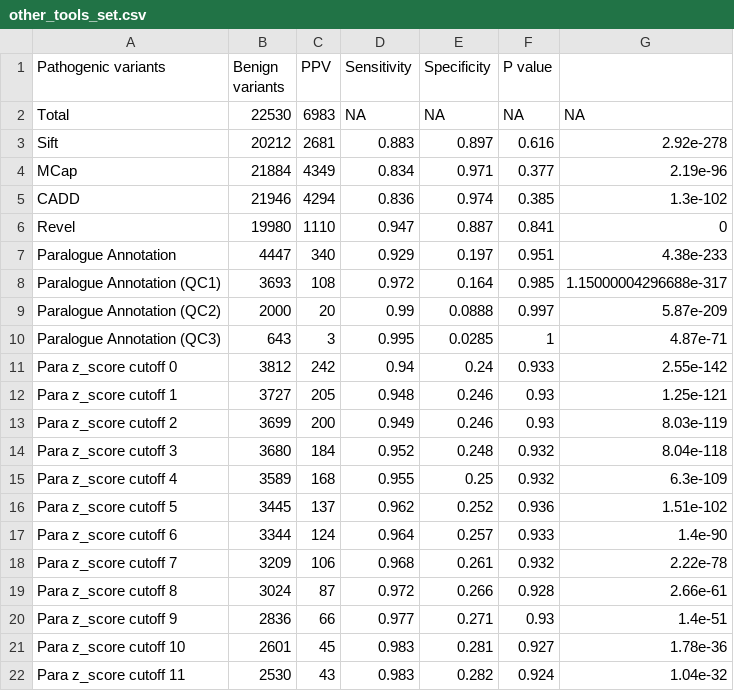
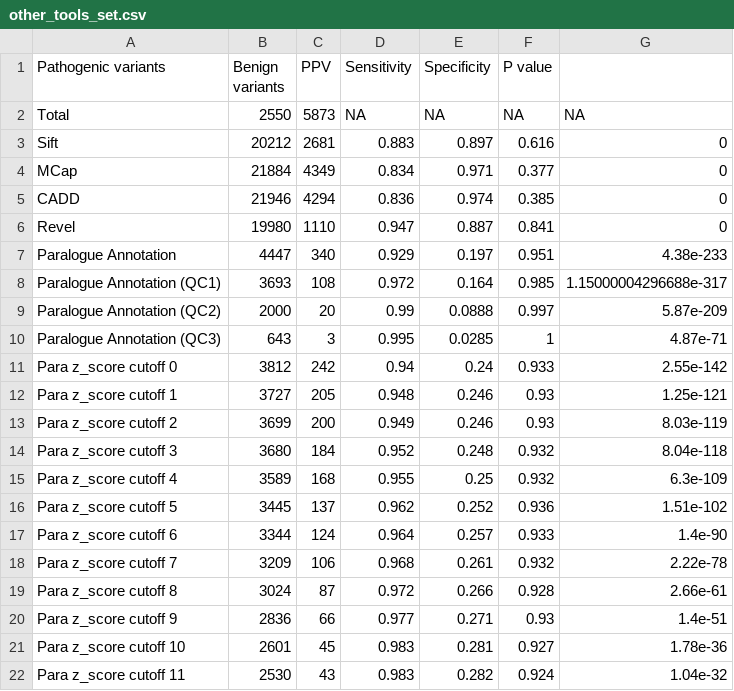
Before and after one commit to ImperialCardioGenetics/ParalogueAnnotation_personal, a CSV file: data/other_tools_set.csv, drawn as a sheet.

```diff
--- a/data/other_tools_set.csv
+++ b/data/other_tools_set.csv
@@ -1,6 +1,6 @@
 Pathogenic variants,Benign variants,PPV,Sensitivity,Specificity,P value
-Total,22530,6983,NA,NA,NA,NA
-Sift,20212,2681,0.883,0.897,0.616,2.92e-278
-MCap,21884,4349,0.834,0.971,0.377,2.19e-96
-CADD,21946,4294,0.836,0.974,0.385,1.3e-102
+Total,2550,5873,NA,NA,NA,NA
+Sift,20212,2681,0.883,0.897,0.616,0
+MCap,21884,4349,0.834,0.971,0.377,0
+CADD,21946,4294,0.836,0.974,0.385,0
 Revel,19980,1110,0.947,0.887,0.841,0
```
Also changed, not shown: 2 other files.
